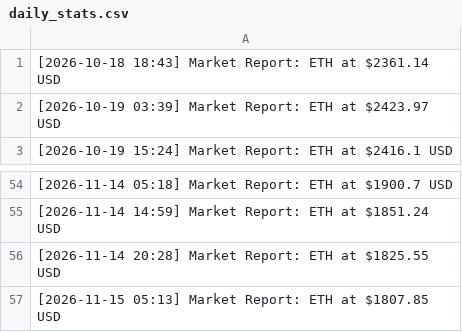
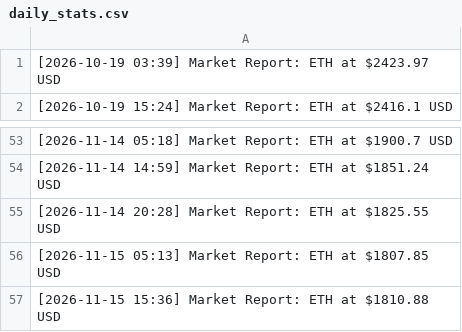
Before and after one commit to turgenevaalisa853/testnet, a CSV file: daily_stats.csv, drawn as a sheet; only a part is shown, gaps mark what is left out.

Commit message:
data: eth price update 2026-11-15 15:36 [skip ci]

```diff
--- a/daily_stats.csv
+++ b/daily_stats.csv
@@ -1,2 +1 @@
-[2026-10-18 18:43] Market Report: ETH at $2361.14 USD
 [2026-10-19 03:39] Market Report: ETH at $2423.97 USD
@@ -57 +56,2 @@
 [2026-11-15 05:13] Market Report: ETH at $1807.85 USD
+[2026-11-15 15:36] Market Report: ETH at $1810.88 USD
```
